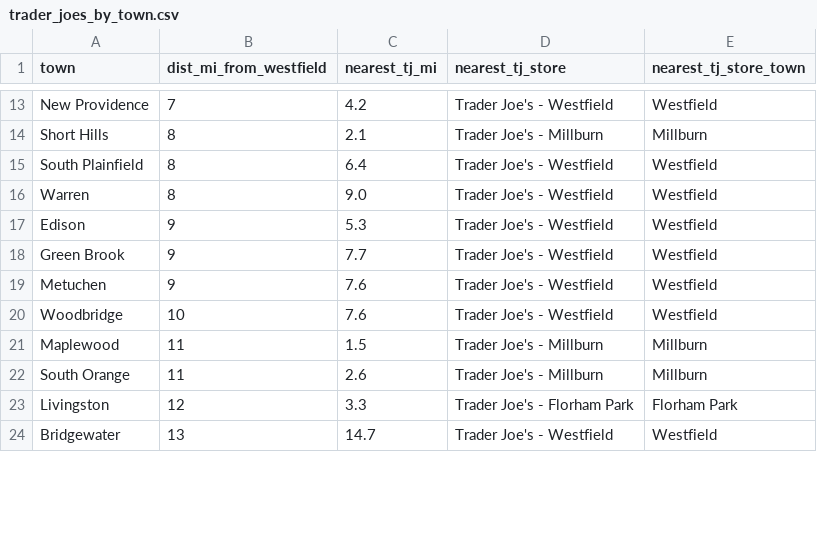
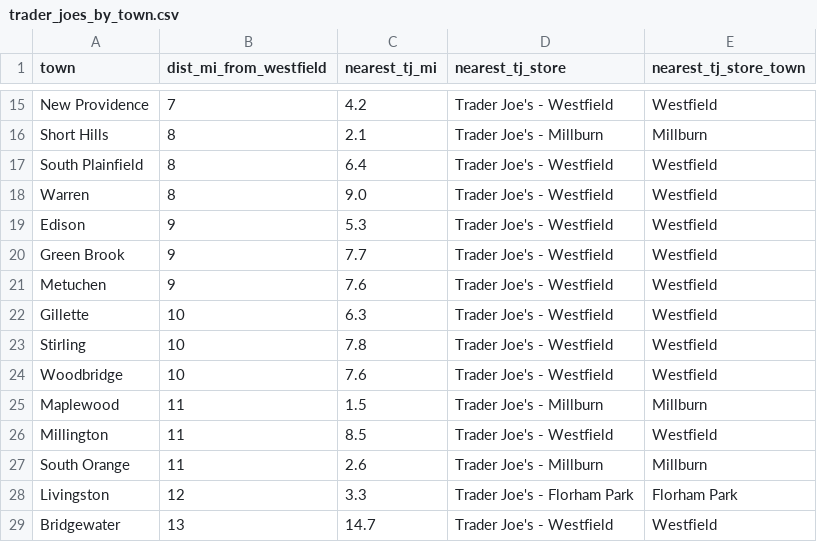
Before and after one commit to ssd42/claude-routines, a CSV file: market-history/share/trader_joes_by_town.csv, drawn as a sheet; only a part is shown, gaps mark what is left out; the diff covers the shown part only.

```diff
--- a/market-history/share/trader_joes_by_town.csv
+++ b/market-history/share/trader_joes_by_town.csv
@@ -19,4 +21,7 @@ Green Brook,9,7.7,Trader Joe's - Westfield,Westfield
 Metuchen,9,7.6,Trader Joe's - Westfield,Westfield
+Gillette,10,6.3,Trader Joe's - Westfield,Westfield
+Stirling,10,7.8,Trader Joe's - Westfield,Westfield
 Woodbridge,10,7.6,Trader Joe's - Westfield,Westfield
 Maplewood,11,1.5,Trader Joe's - Millburn,Millburn
+Millington,11,8.5,Trader Joe's - Westfield,Westfield
 South Orange,11,2.6,Trader Joe's - Millburn,Millburn
```
Also changed, not shown: 7 added rows and 2 edited cells elsewhere in this file, market-history/layers/income/income.csv, market-history/share/by_town.csv, 35 other files.
